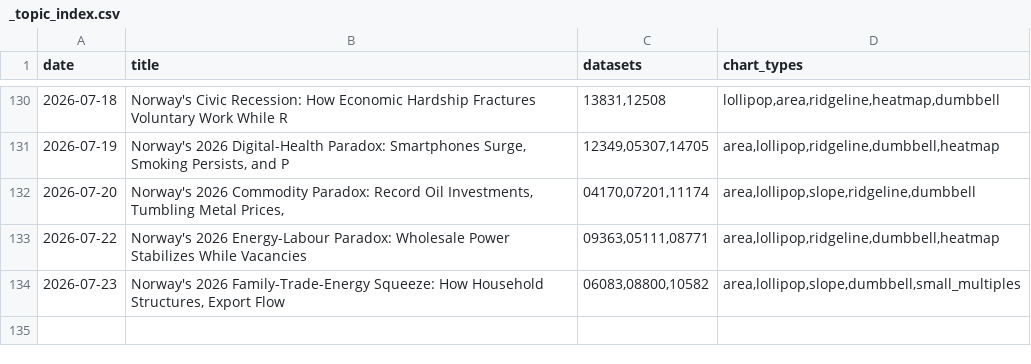
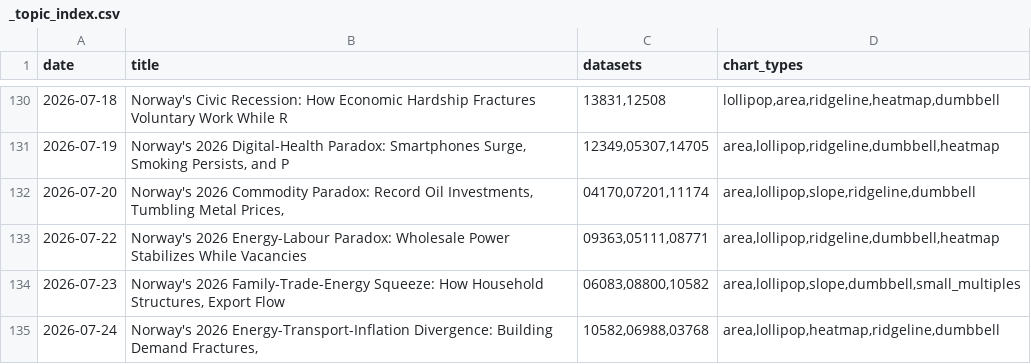
Before and after one commit to simbje/simbje.github.io, a CSV file: ssb-daily/posts/_topic_index.csv, drawn as a sheet; only a part is shown, gaps mark what is left out; the diff names each change by its address in the sheet, - before the commit and + after, or states it on an @@ line.

```diff
--- a/ssb-daily/posts/_topic_index.csv
+++ b/ssb-daily/posts/_topic_index.csv
+row 135: 2026-07-24 | Norway's 2026 Energy-Transport-Inflation Divergence: Building Demand Fractures, | 10582,06988,03768 | area,lollipop,heatmap,ridgeline,dumbbell
```
Also changed, not shown: 6 other files.
